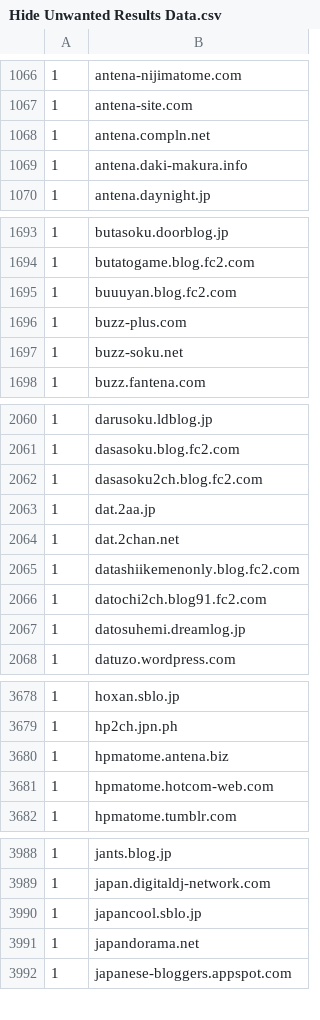
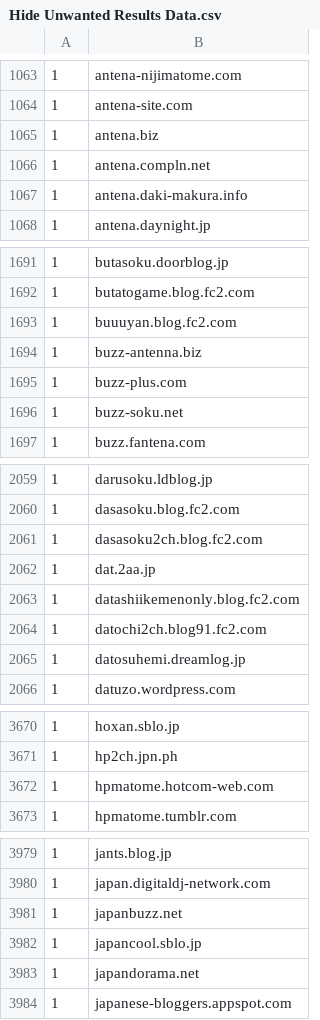
Before and after one commit to umucub/blocklist, a CSV file: Hide Unwanted Results Data.csv, drawn as a sheet; only a part is shown, gaps mark what is left out; removed rows and columns are numbered as before the commit, all else as after; the diff covers the shown part only; the diff names each change by its address in the sheet, - before the commit and + after, or states it on an @@ line.

```diff
--- a/Hide Unwanted Results Data.csv
+++ b/Hide Unwanted Results Data.csv
+row 1065: 1 | antena.biz
+row 1694: 1 | buzz-antenna.biz
-row 2064: 1 | dat.2chan.net
-row 3680: 1 | hpmatome.antena.biz
+row 3981: 1 | japanbuzz.net
```
Also changed, not shown: 3 added rows and 13 removed rows elsewhere in this file, 1 other file.
